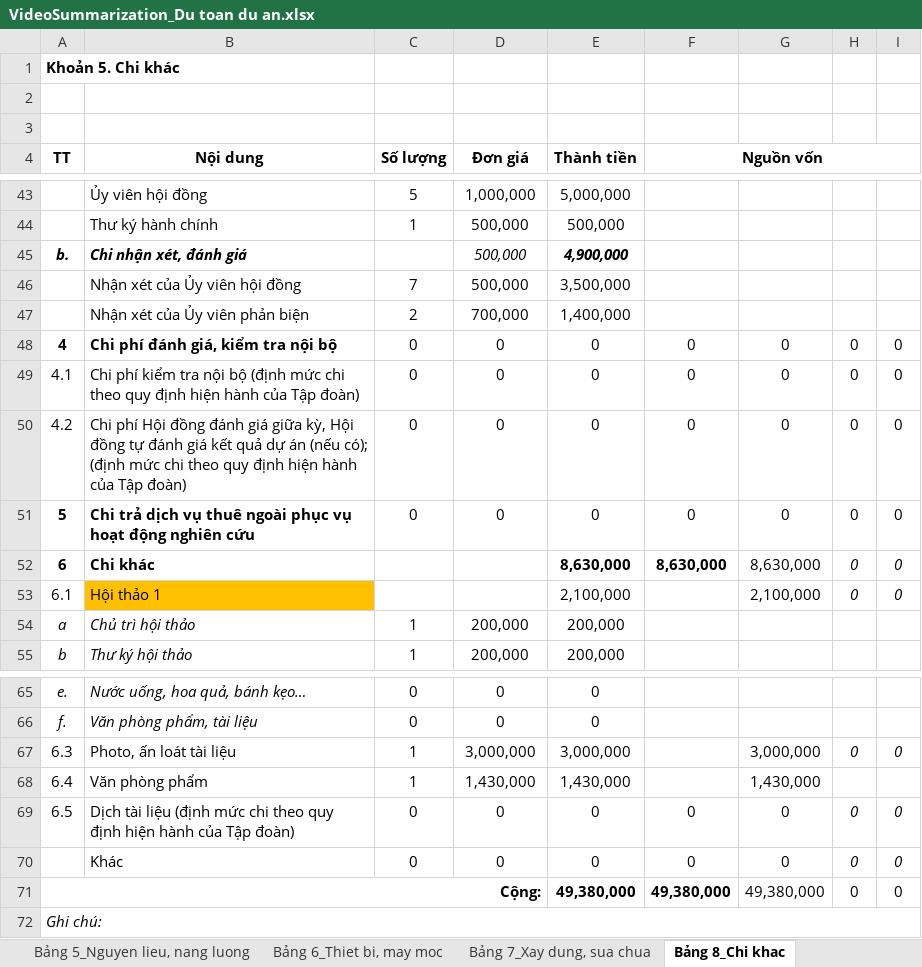
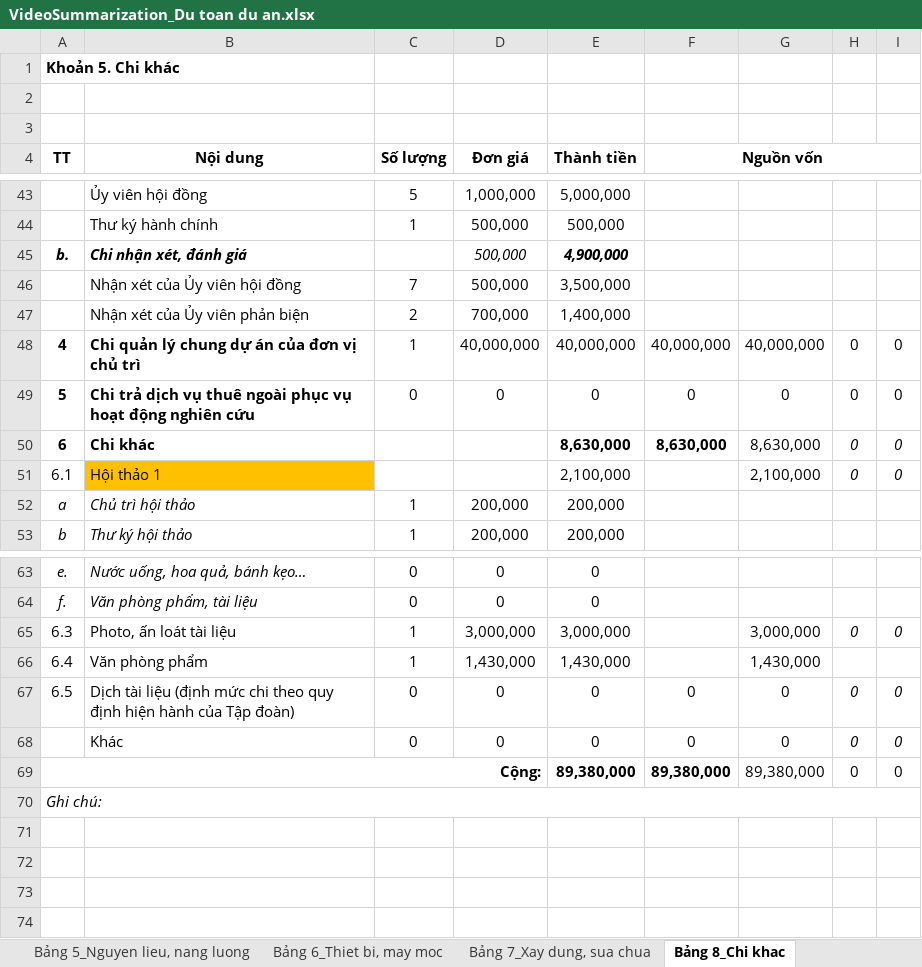
Before and after one commit to nntuan1202/data_share, an Excel workbook: VideoSummarization_Du toan du an.xlsx, sheet Bảng 8_Chi khac, drawn as a sheet; only a part is shown, gaps mark what is left out; values as stored, in another font and other column widths than the file's, no borders; removed rows and columns are numbered as before the commit, all else as after; the diff names each change by its address in the sheet, - before the commit and + after, or states it on an @@ line.

Commit message:
Bổ sung mục khoản chi khác: sửa mục 4 thành Chi quản lý chung dự án của đơn vị chủ trì, thêm 40 triệu

```diff
--- a/VideoSummarization_Du toan du an.xlsx (sheet Bảng 8_Chi khac)
+++ b/VideoSummarization_Du toan du an.xlsx (sheet Bảng 8_Chi khac)
-B48 (Nội dung): Chi phí đánh giá, kiểm tra nội bộ
+B48 (Nội dung): Chi quản lý chung dự án của đơn vị chủ trì
-C48 (Số lượng): 0
+C48 (Số lượng): 1
-D48 (Đơn giá): 0
+D48 (Đơn giá): 40,000,000
-E48 (Thành tiền): 0
+E48 (Thành tiền): 40,000,000
-F48 (Nguồn vốn): 0
+F48 (Nguồn vốn): 40,000,000
-G48: 0
+G48: 40,000,000
-row 49: 4.1 | Chi phí kiểm tra nội bộ (định mức chi theo quy định hiện hành của Tập đoàn) | 0 | 0 | 0 | 0 | 0 | 0 | 0
-row 50: 4.2 | Chi phí Hội đồng đánh giá giữa kỳ, Hội đồng tự đánh giá kết quả dự án (nếu có); (định mức chi theo quy định hiện hành của Tập đoàn) | 0 | 0 | 0 | 0 | 0 | 0 | 0
-E69 (Thành tiền): 49,380,000
+E69 (Thành tiền): 89,380,000
-F69 (Nguồn vốn): 49,380,000
+F69 (Nguồn vốn): 89,380,000
-G69: 49,380,000
+G69: 89,380,000
```
Also changed, not shown: sheet Bảng 1_TH KPDA, formulas that keep their value, hidden cells, 1 other file.
